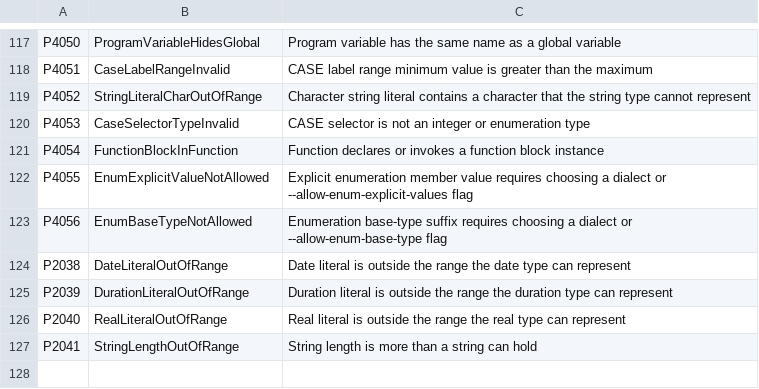
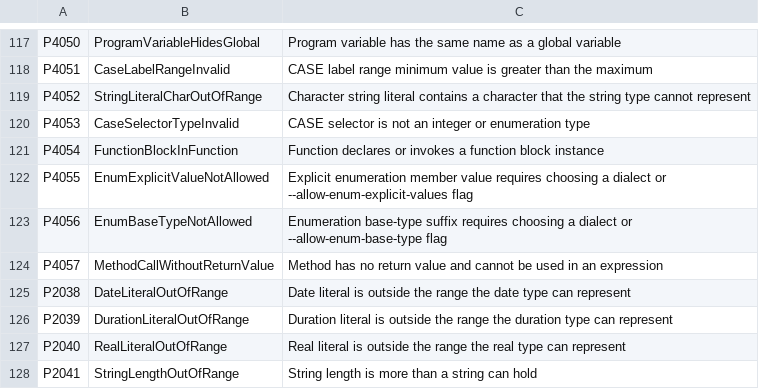
Before and after one commit to ironplc/ironplc, a CSV file: compiler/problems/resources/problem-codes.csv, drawn as a sheet; only a part is shown, gaps mark what is left out.

```diff
--- a/compiler/problems/resources/problem-codes.csv
+++ b/compiler/problems/resources/problem-codes.csv
@@ -123,2 +123,3 @@ P4055,EnumExplicitValueNotAllowed,Explicit enumeration member value requires cho
 P4056,EnumBaseTypeNotAllowed,Enumeration base-type suffix requires choosing a dialect or --allow-enum-base-type flag
+P4057,MethodCallWithoutReturnValue,Method has no return value and cannot be used in an expression
 P2038,DateLiteralOutOfRange,Date literal is outside the range the date type can represent
```
Also changed, not shown: 17 other files.
